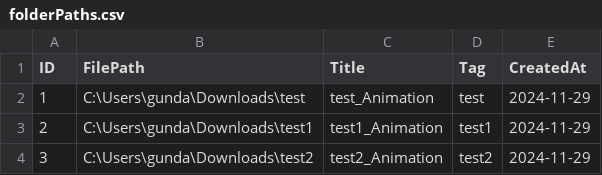
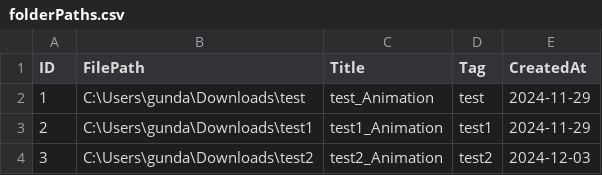
Before and after one commit to k3-splat/projectExperiments, a CSV file: Sunagawa/folderPaths.csv, drawn as a sheet.

```diff
--- a/Sunagawa/folderPaths.csv
+++ b/Sunagawa/folderPaths.csv
@@ -3,2 +3,2 @@ ID,FilePath,Title,Tag,CreatedAt
 2,C:\Users\gunda\Downloads\test1,test1_Animation,test1,2024-11-29
-3,C:\Users\gunda\Downloads\test2,test2_Animation,test2,2024-11-29
+3,C:\Users\gunda\Downloads\test2,test2_Animation,test2,2024-12-03
```
Also changed, not shown: 1 other file.
